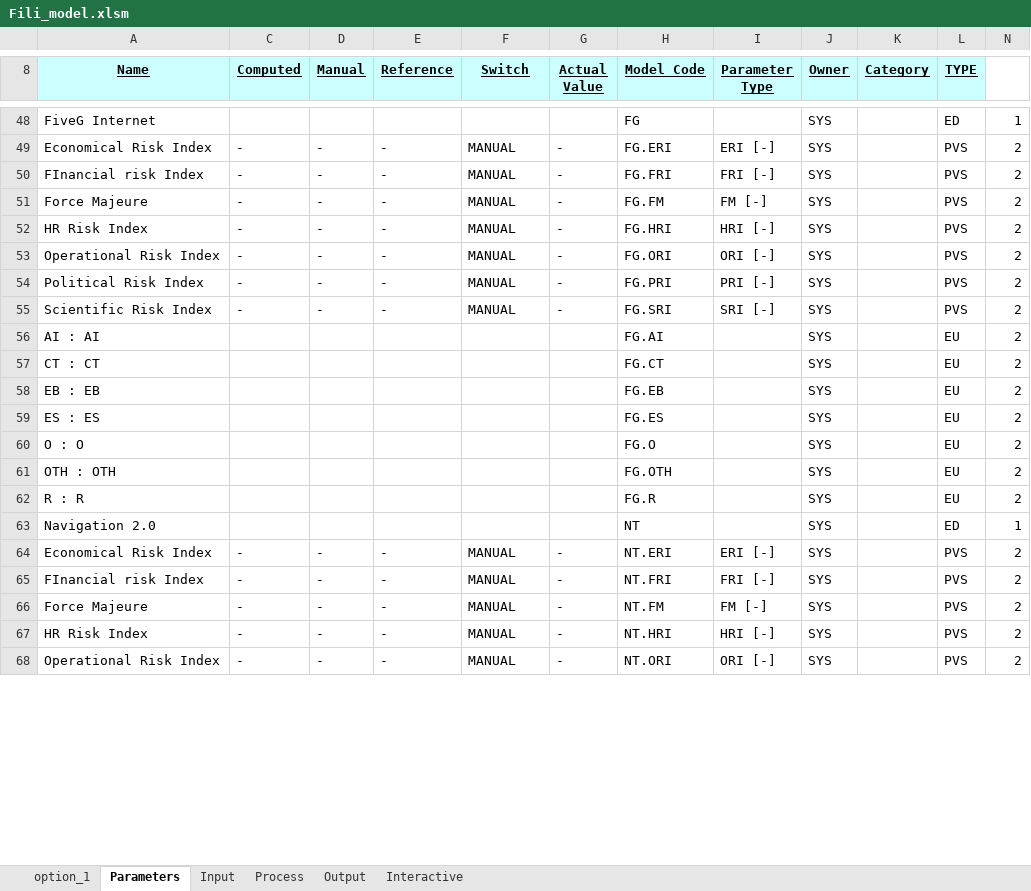
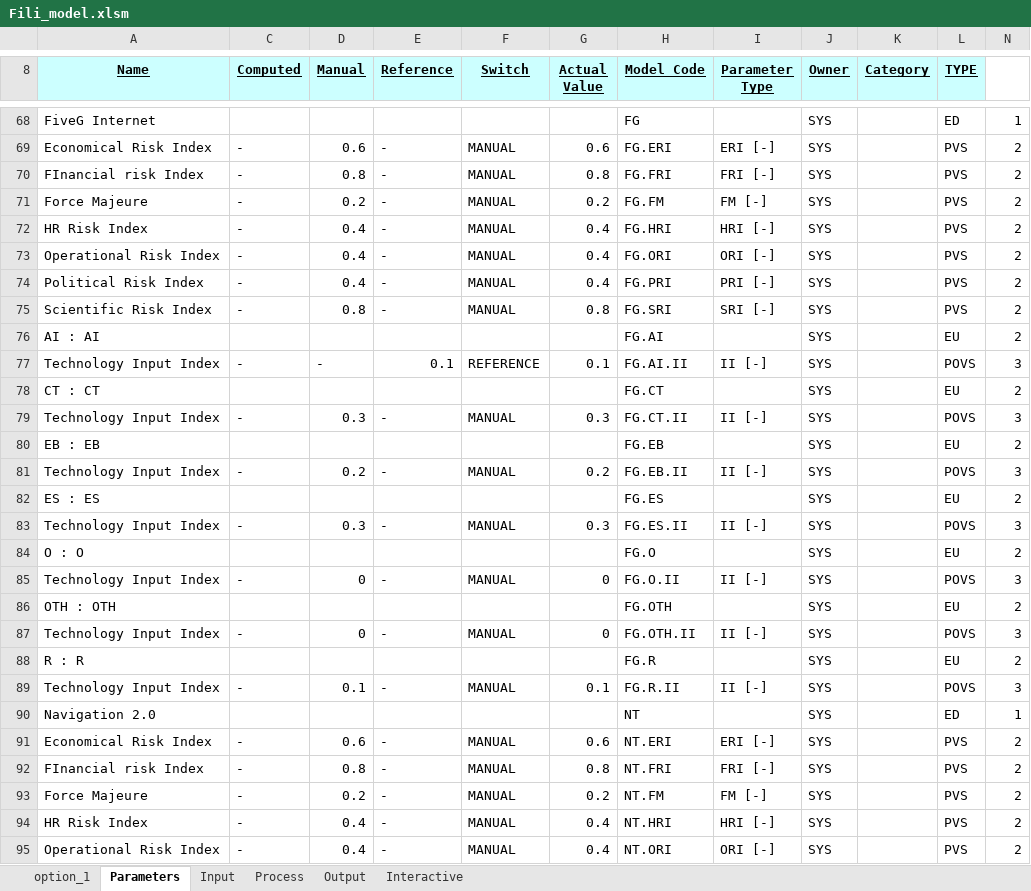
Before and after one commit to oiynick/fili, an Excel workbook: Fili_model.xlsm, sheet Parameters, drawn as a sheet; only a part is shown, gaps mark what is left out; values as stored, in another font and other column widths than the file's, no borders; addresses are those after the commit; the diff covers the shown part only; the diff names each change by its address in the sheet, - before the commit and + after, or states it on an @@ line.

Commit message:
References to CDP
Added references to CDP4 datasheet.

```diff
--- a/Fili_model.xlsm (sheet Parameters)
+++ b/Fili_model.xlsm (sheet Parameters)
-D69 (Manual): -
+D69 (Manual): 0.6
-G69 (Actual Value): -
+G69 (Actual Value): 0.6
-D70 (Manual): -
+D70 (Manual): 0.8
-G70 (Actual Value): -
+G70 (Actual Value): 0.8
-D71 (Manual): -
+D71 (Manual): 0.2
-G71 (Actual Value): -
+G71 (Actual Value): 0.2
-D72:D74 (Manual): -
+D72:D74 (Manual): 0.4
-G72:G74 (Actual Value): -
+G72:G74 (Actual Value): 0.4
-D75 (Manual): -
+D75 (Manual): 0.8
-G75 (Actual Value): -
+G75 (Actual Value): 0.8
+row 77: Technology Input Index | - | - | 0.1 | REFERENCE | 0.1 | FG.AI.II | II [-] | SYS |  | POVS | 3
+row 79: Technology Input Index | - | 0.3 | - | MANUAL | 0.3 | FG.CT.II | II [-] | SYS |  | POVS | 3
+row 81: Technology Input Index | - | 0.2 | - | MANUAL | 0.2 | FG.EB.II | II [-] | SYS |  | POVS | 3
+row 83: Technology Input Index | - | 0.3 | - | MANUAL | 0.3 | FG.ES.II | II [-] | SYS |  | POVS | 3
+row 85: Technology Input Index | - | 0 | - | MANUAL | 0 | FG.O.II | II [-] | SYS |  | POVS | 3
+row 87: Technology Input Index | - | 0 | - | MANUAL | 0 | FG.OTH.II | II [-] | SYS |  | POVS | 3
+row 89: Technology Input Index | - | 0.1 | - | MANUAL | 0.1 | FG.R.II | II [-] | SYS |  | POVS | 3
-D91 (Manual): -
+D91 (Manual): 0.6
-G91 (Actual Value): -
+G91 (Actual Value): 0.6
-D92 (Manual): -
+D92 (Manual): 0.8
-G92 (Actual Value): -
+G92 (Actual Value): 0.8
-D93 (Manual): -
+D93 (Manual): 0.2
-G93 (Actual Value): -
+G93 (Actual Value): 0.2
-D94:D95 (Manual): -
+D94:D95 (Manual): 0.4
-G94:G95 (Actual Value): -
+G94:G95 (Actual Value): 0.4
```
Also changed, not shown: 34 added rows, 1 moved row and 64 edited cells elsewhere in this sheet, sheet option_1, sheet Input, formulas that keep their value, hidden cells, charts or pictures.
